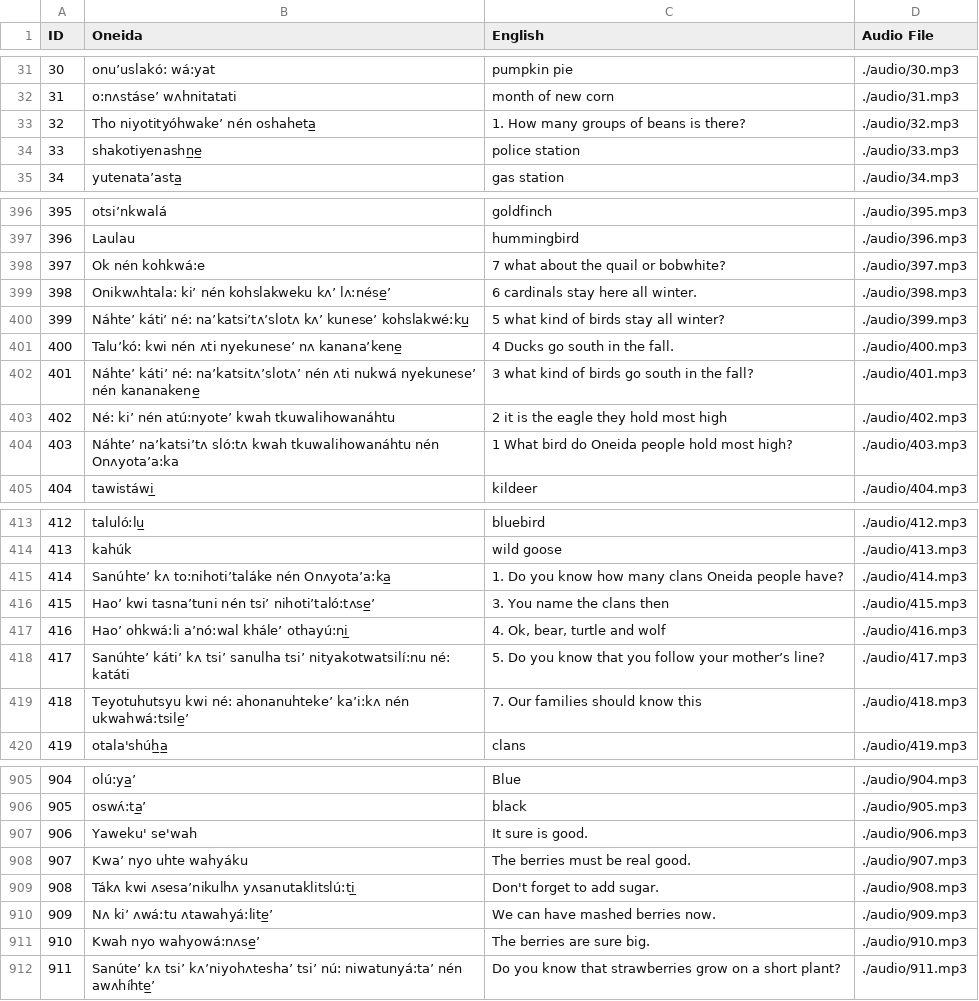
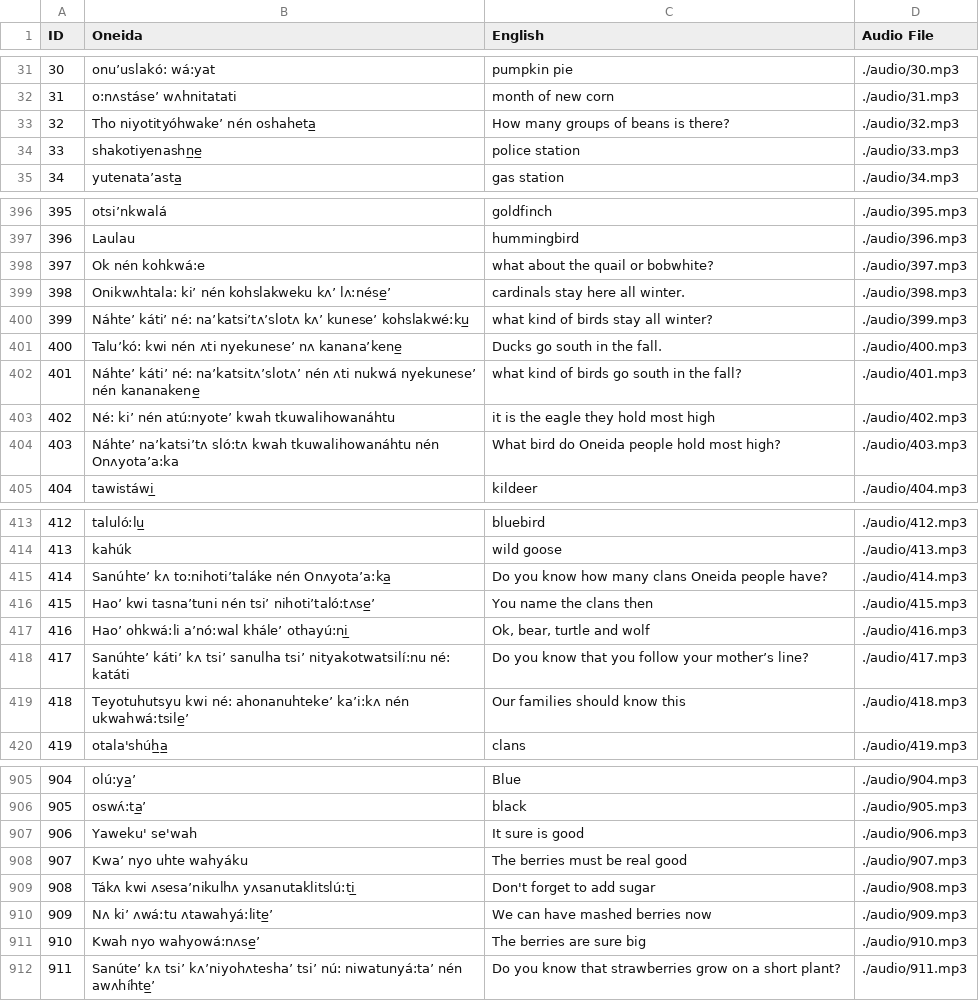
Before and after one commit to cutthroat78/Oneida-Canada-to-English-Dictionary, a CSV file: Oneida-Canada-Words-and-Phrases.csv, drawn as a sheet; only a part is shown, gaps mark what is left out.

Commit message:
Fixed number stuff in english section

```diff
--- a/Oneida-Canada-Words-and-Phrases.csv
+++ b/Oneida-Canada-Words-and-Phrases.csv
@@ -32,3 +32,3 @@ ID,Oneida,English,Audio File
 31,"o:nʌstáse’ wʌhnitatati","month of new corn","./audio/31.mp3"
-32,"Tho niyotityóhwake’ nén oshaheta̲","1. How many groups of beans is there?","./audio/32.mp3"
+32,"Tho niyotityóhwake’ nén oshaheta̲","How many groups of beans is there?","./audio/32.mp3"
 33,"shakotiyenashn̲e̲","police station","./audio/33.mp3"
@@ -397,9 +397,9 @@ ID,Oneida,English,Audio File
 396,"Laulau","hummingbird","./audio/396.mp3"
-397,"Ok nén kohkwá:e","7 what about the quail or bobwhite?","./audio/397.mp3"
-398,"Onikwʌhtala: ki’ nén kohslakweku kʌ’ lʌ:nése̲’","6 cardinals stay here all winter.","./audio/398.mp3"
-399,"Náhte’ káti’ né: na’katsi’tʌ’slotʌ kʌ’ kunese’ kohslakwé:ku̲","5 what kind of birds stay all winter?","./audio/399.mp3"
-400,"Talu’kó: kwi nén ʌti nyekunese’ nʌ kanana’kene̲","4 Ducks go south in the fall.","./audio/400.mp3"
-401,"Náhte’ káti’ né: na’katsitʌ’slotʌ’ nén ʌti nukwá nyekunese’ nén kananakene̲","3 what kind of birds go south in the fall?","./audio/401.mp3"
-402,"Né: ki’ nén atú:nyote’ kwah tkuwalihowanáhtu","2 it is the eagle they hold most high","./audio/402.mp3"
-403,"Náhte’ na’katsi’tʌ sló:tʌ kwah tkuwalihowanáhtu nén Onʌyota’a:ka","1 What bird do Oneida people hold most high?","./audio/403.mp3"
+397,"Ok nén kohkwá:e","what about the quail or bobwhite?","./audio/397.mp3"
+398,"Onikwʌhtala: ki’ nén kohslakweku kʌ’ lʌ:nése̲’","cardinals stay here all winter.","./audio/398.mp3"
+399,"Náhte’ káti’ né: na’katsi’tʌ’slotʌ kʌ’ kunese’ kohslakwé:ku̲","what kind of birds stay all winter?","./audio/399.mp3"
+400,"Talu’kó: kwi nén ʌti nyekunese’ nʌ kanana’kene̲","Ducks go south in the fall.","./audio/400.mp3"
+401,"Náhte’ káti’ né: na’katsitʌ’slotʌ’ nén ʌti nukwá nyekunese’ nén kananakene̲","what kind of birds go south in the fall?","./audio/401.mp3"
+402,"Né: ki’ nén atú:nyote’ kwah tkuwalihowanáhtu","it is the eagle they hold most high","./audio/402.mp3"
+403,"Náhte’ na’katsi’tʌ sló:tʌ kwah tkuwalihowanáhtu nén Onʌyota’a:ka","What bird do Oneida people hold most high?","./audio/403.mp3"
 404,"tawistáwi̲","kildeer","./audio/404.mp3"
@@ -414,7 +414,7 @@ ID,Oneida,English,Audio File
 413,"kahúk","wild goose","./audio/413.mp3"
-414,"Sanúhte’ kʌ to:nihoti’taláke nén Onʌyota’a:ka̲","1. Do you know how many clans Oneida people have?","./audio/414.mp3"
-415,"Hao’ kwi tasna’tuni nén tsi’ nihoti’taló:tʌse̲’","3. You name the clans then","./audio/415.mp3"
-416,"Hao’  ohkwá:li  a’nó:wal khále’ othayú:ni̲","4. Ok, bear, turtle and wolf","./audio/416.mp3"
-417,"Sanúhte’ káti’ kʌ tsi’ sanulha tsi’ nityakotwatsilí:nu né: katáti","5. Do you know that you follow your mother’s line?","./audio/417.mp3"
-418,"Teyotuhutsyu kwi né: ahonanuhteke’ ka’i:kʌ nén ukwahwá:tsile̲’","7. Our families should know this","./audio/418.mp3"
+414,"Sanúhte’ kʌ to:nihoti’taláke nén Onʌyota’a:ka̲","Do you know how many clans Oneida people have?","./audio/414.mp3"
+415,"Hao’ kwi tasna’tuni nén tsi’ nihoti’taló:tʌse̲’","You name the clans then","./audio/415.mp3"
+416,"Hao’  ohkwá:li  a’nó:wal khále’ othayú:ni̲","Ok, bear, turtle and wolf","./audio/416.mp3"
+417,"Sanúhte’ káti’ kʌ tsi’ sanulha tsi’ nityakotwatsilí:nu né: katáti","Do you know that you follow your mother’s line?","./audio/417.mp3"
+418,"Teyotuhutsyu kwi né: ahonanuhteke’ ka’i:kʌ nén ukwahwá:tsile̲’","Our families should know this","./audio/418.mp3"
 419,"otala'shúh̲a̲","clans","./audio/419.mp3"
@@ -906,7 +906,7 @@ ID,Oneida,English,Audio File
 905,"oswʌ́:ta̲’","black","./audio/905.mp3"
-906,"Yaweku' se'wah","It sure is good. ","./audio/906.mp3"
-907,"Kwa’ nyo uhte wahyáku","The berries must be real good. ","./audio/907.mp3"
-908,"Tákʌ kwi ʌsesa’nikulhʌ yʌsanutaklitslú:ti̲","Don't forget to add sugar. ","./audio/908.mp3"
-909,"Nʌ ki’ ʌwá:tu ʌtawahyá:lite̲’","We can have mashed berries now. ","./audio/909.mp3"
-910,"Kwah nyo wahyowá:nʌse̲’","The berries are sure big. ","./audio/910.mp3"
+906,"Yaweku' se'wah","It sure is good","./audio/906.mp3"
+907,"Kwa’ nyo uhte wahyáku","The berries must be real good","./audio/907.mp3"
+908,"Tákʌ kwi ʌsesa’nikulhʌ yʌsanutaklitslú:ti̲","Don't forget to add sugar","./audio/908.mp3"
+909,"Nʌ ki’ ʌwá:tu ʌtawahyá:lite̲’","We can have mashed berries now","./audio/909.mp3"
+910,"Kwah nyo wahyowá:nʌse̲’","The berries are sure big","./audio/910.mp3"
 911,"Sanúte’ kʌ tsi’ kʌ’niyohʌtesha’ tsi’ nú: niwatunyá:ta’ nén awʌhíhte̲’","Do you know that strawberries grow on a short plant?","./audio/911.mp3"
```
